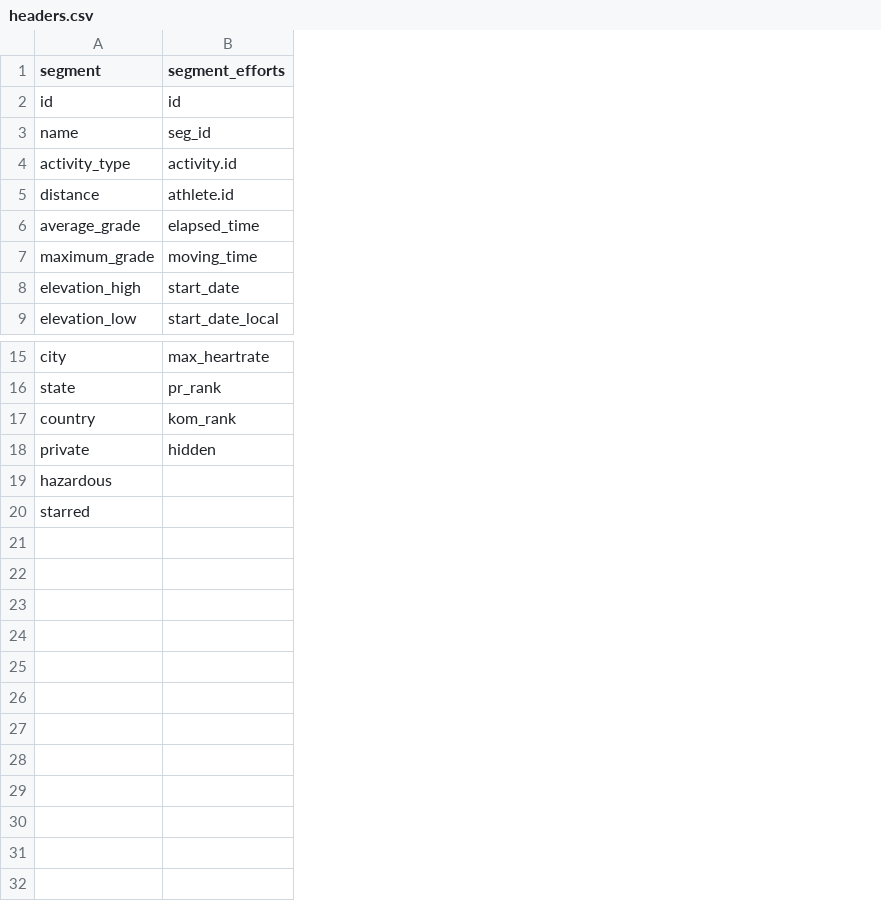
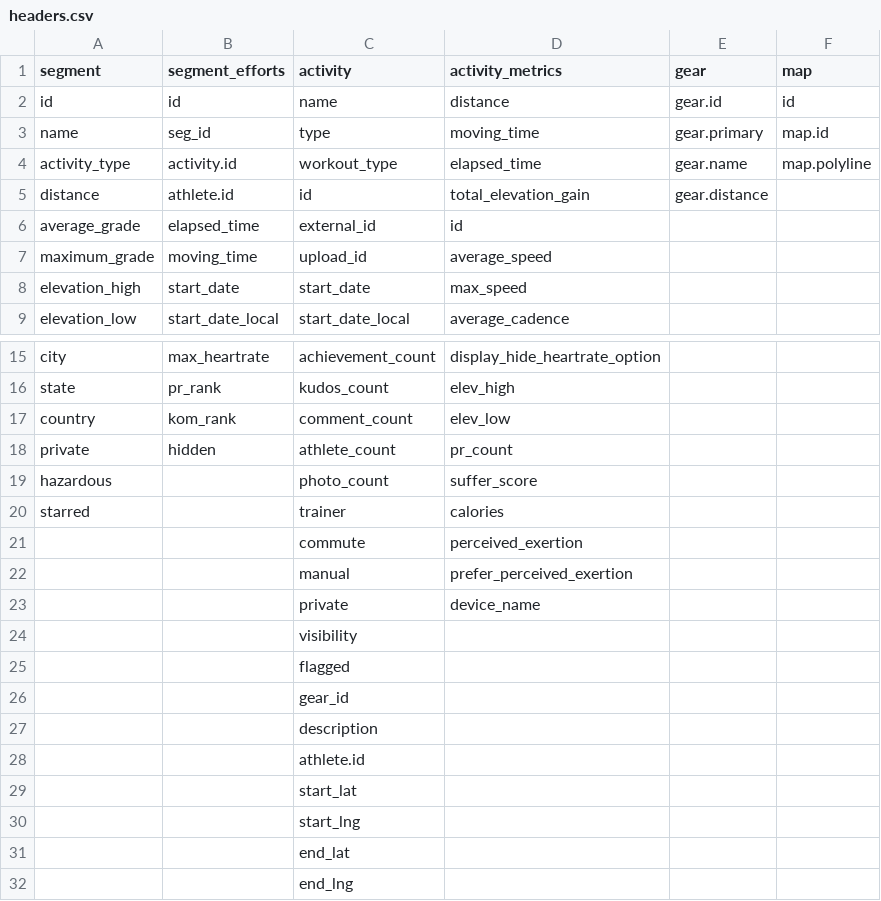
Before and after one commit to kferenc3/StravaAPI, a CSV file: headers.csv, drawn as a sheet; only a part is shown, gaps mark what is left out; the diff names each change by its address in the sheet, - before the commit and + after, or states it on an @@ line.

```diff
--- a/headers.csv
+++ b/headers.csv
+column C (activity), rows 2-9: name | type | workout_type | id | external_id | upload_id | start_date | start_date_local; rows 15-20: achievement_count | kudos_count | comment_count | athlete_count | photo_count | trainer
+column D (activity_metrics), rows 2-9: distance | moving_time | elapsed_time | total_elevation_gain | id | average_speed | max_speed | average_cadence; rows 15-20: display_hide_heartrate_option | elev_high | elev_low | pr_count | suffer_score | calories
+column E (gear), rows 2-5: gear.id | gear.primary | gear.name | gear.distance
+column F (map), rows 2-4: id | map.id | map.polyline
+row 21:  |  | commute | perceived_exertion
+row 22:  |  | manual | prefer_perceived_exertion
+row 23:  |  | private | device_name
+row 24:  |  | visibility
+row 25:  |  | flagged
+row 26:  |  | gear_id
+row 27:  |  | description
+row 28:  |  | athlete.id
+row 29:  |  | start_lat
+row 30:  |  | start_lng
+row 31:  |  | end_lat
+row 32:  |  | end_lng
```
Also changed, not shown: dicts.csv, 3 other files.
